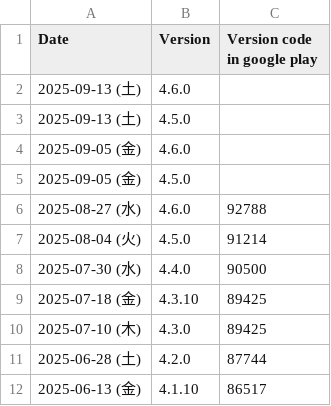
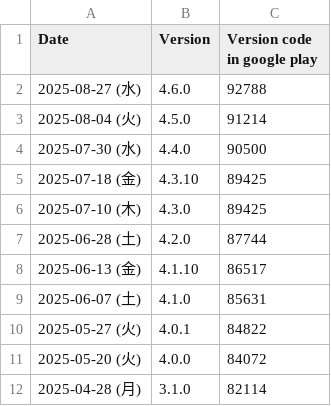
Before and after one commit to ChocoLZS/linkura-live-data, a CSV file: others/linkura-googleplay-apk.csv, drawn as a sheet; only a part is shown; the shorter side is filled out with more unchanged rows.

Commit message:
fix: res version check

```diff
--- a/others/linkura-googleplay-apk.csv
+++ b/others/linkura-googleplay-apk.csv
@@ -1,6 +1,2 @@
 Date,Version,Version code in google play
-2025-09-13 (土),4.6.0,
-2025-09-13 (土),4.5.0,
-2025-09-05 (金),4.6.0,
-2025-09-05 (金),4.5.0,
 2025-08-27 (水),4.6.0,92788
```
Also changed, not shown: 2 other files.
